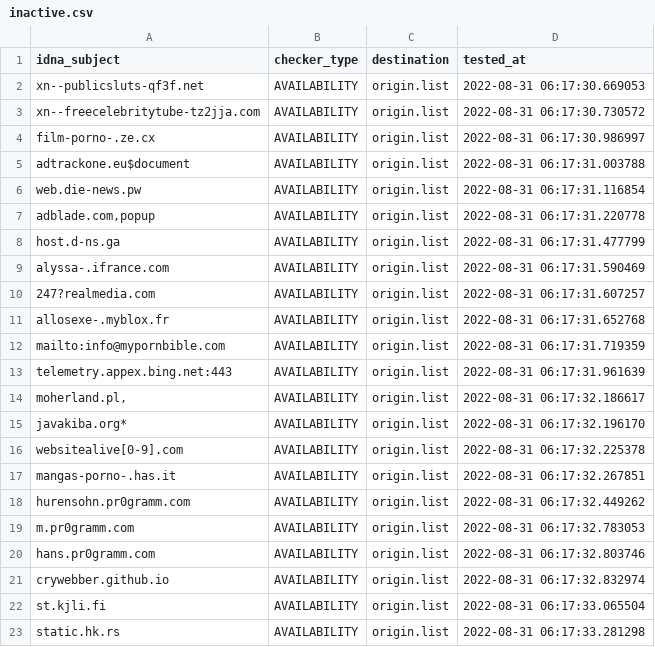
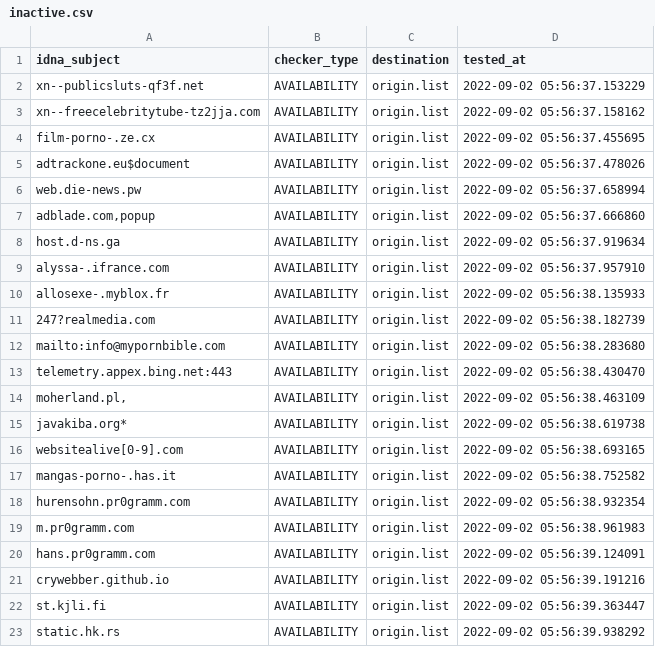
Before and after one commit to dead-hosts/repository-structure, a CSV file: .pyfunceble/inactive.csv, drawn as a sheet.

```diff
--- a/.pyfunceble/inactive.csv
+++ b/.pyfunceble/inactive.csv
@@ -1,23 +1,23 @@
 idna_subject,checker_type,destination,tested_at
-xn--publicsluts-qf3f.net,AVAILABILITY,origin.list,2022-08-31 06:17:30.669053
-xn--freecelebritytube-tz2jja.com,AVAILABILITY,origin.list,2022-08-31 06:17:30.730572
-film-porno-.ze.cx,AVAILABILITY,origin.list,2022-08-31 06:17:30.986997
-adtrackone.eu$document,AVAILABILITY,origin.list,2022-08-31 06:17:31.003788
-web.die-news.pw,AVAILABILITY,origin.list,2022-08-31 06:17:31.116854
-"adblade.com,popup",AVAILABILITY,origin.list,2022-08-31 06:17:31.220778
-host.d-ns.ga,AVAILABILITY,origin.list,2022-08-31 06:17:31.477799
-alyssa-.ifrance.com,AVAILABILITY,origin.list,2022-08-31 06:17:31.590469
-247?realmedia.com,AVAILABILITY,origin.list,2022-08-31 06:17:31.607257
-allosexe-.myblox.fr,AVAILABILITY,origin.list,2022-08-31 06:17:31.652768
-mailto:info@mypornbible.com,AVAILABILITY,origin.list,2022-08-31 06:17:31.719359
-telemetry.appex.bing.net:443,AVAILABILITY,origin.list,2022-08-31 06:17:31.961639
-"moherland.pl,",AVAILABILITY,origin.list,2022-08-31 06:17:32.186617
-javakiba.org*,AVAILABILITY,origin.list,2022-08-31 06:17:32.196170
-websitealive[0-9].com,AVAILABILITY,origin.list,2022-08-31 06:17:32.225378
-mangas-porno-.has.it,AVAILABILITY,origin.list,2022-08-31 06:17:32.267851
-hurensohn.pr0gramm.com,AVAILABILITY,origin.list,2022-08-31 06:17:32.449262
-m.pr0gramm.com,AVAILABILITY,origin.list,2022-08-31 06:17:32.783053
-hans.pr0gramm.com,AVAILABILITY,origin.list,2022-08-31 06:17:32.803746
-crywebber.github.io,AVAILABILITY,origin.list,2022-08-31 06:17:32.832974
-st.kjli.fi,AVAILABILITY,origin.list,2022-08-31 06:17:33.065504
-static.hk.rs,AVAILABILITY,origin.list,2022-08-31 06:17:33.281298
+xn--publicsluts-qf3f.net,AVAILABILITY,origin.list,2022-09-02 05:56:37.153229
+xn--freecelebritytube-tz2jja.com,AVAILABILITY,origin.list,2022-09-02 05:56:37.158162
+film-porno-.ze.cx,AVAILABILITY,origin.list,2022-09-02 05:56:37.455695
+adtrackone.eu$document,AVAILABILITY,origin.list,2022-09-02 05:56:37.478026
+web.die-news.pw,AVAILABILITY,origin.list,2022-09-02 05:56:37.658994
+"adblade.com,popup",AVAILABILITY,origin.list,2022-09-02 05:56:37.666860
+host.d-ns.ga,AVAILABILITY,origin.list,2022-09-02 05:56:37.919634
+alyssa-.ifrance.com,AVAILABILITY,origin.list,2022-09-02 05:56:37.957910
+allosexe-.myblox.fr,AVAILABILITY,origin.list,2022-09-02 05:56:38.135933
+247?realmedia.com,AVAILABILITY,origin.list,2022-09-02 05:56:38.182739
+mailto:info@mypornbible.com,AVAILABILITY,origin.list,2022-09-02 05:56:38.283680
+telemetry.appex.bing.net:443,AVAILABILITY,origin.list,2022-09-02 05:56:38.430470
+"moherland.pl,",AVAILABILITY,origin.list,2022-09-02 05:56:38.463109
+javakiba.org*,AVAILABILITY,origin.list,2022-09-02 05:56:38.619738
+websitealive[0-9].com,AVAILABILITY,origin.list,2022-09-02 05:56:38.693165
+mangas-porno-.has.it,AVAILABILITY,origin.list,2022-09-02 05:56:38.752582
+hurensohn.pr0gramm.com,AVAILABILITY,origin.list,2022-09-02 05:56:38.932354
+m.pr0gramm.com,AVAILABILITY,origin.list,2022-09-02 05:56:38.961983
+hans.pr0gramm.com,AVAILABILITY,origin.list,2022-09-02 05:56:39.124091
+crywebber.github.io,AVAILABILITY,origin.list,2022-09-02 05:56:39.191216
+st.kjli.fi,AVAILABILITY,origin.list,2022-09-02 05:56:39.363447
+static.hk.rs,AVAILABILITY,origin.list,2022-09-02 05:56:39.938292
```
Also changed, not shown: 10 other files.
